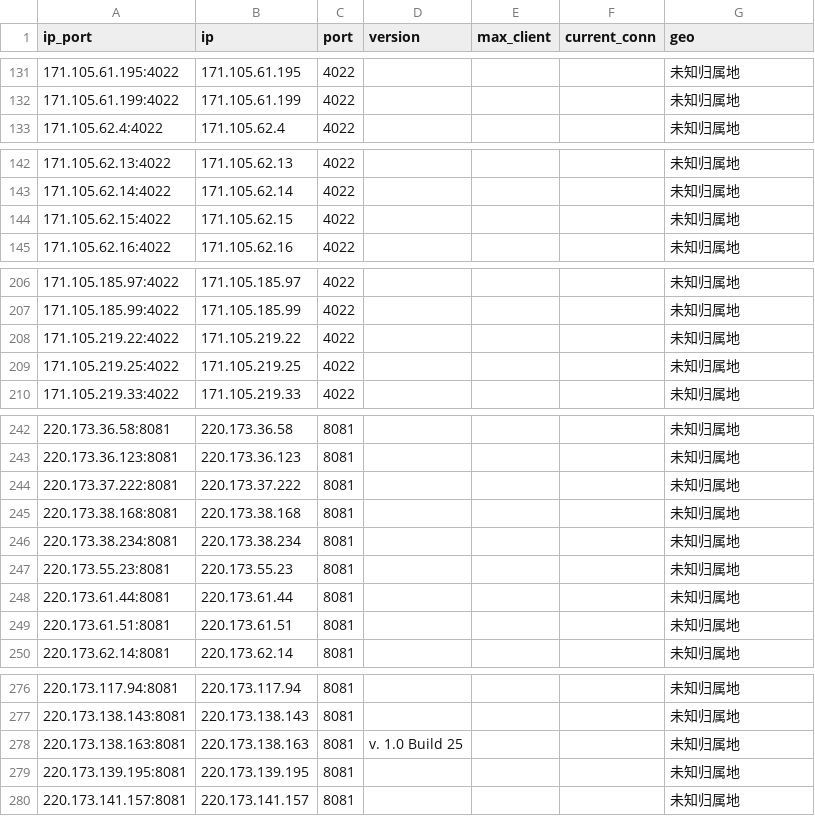
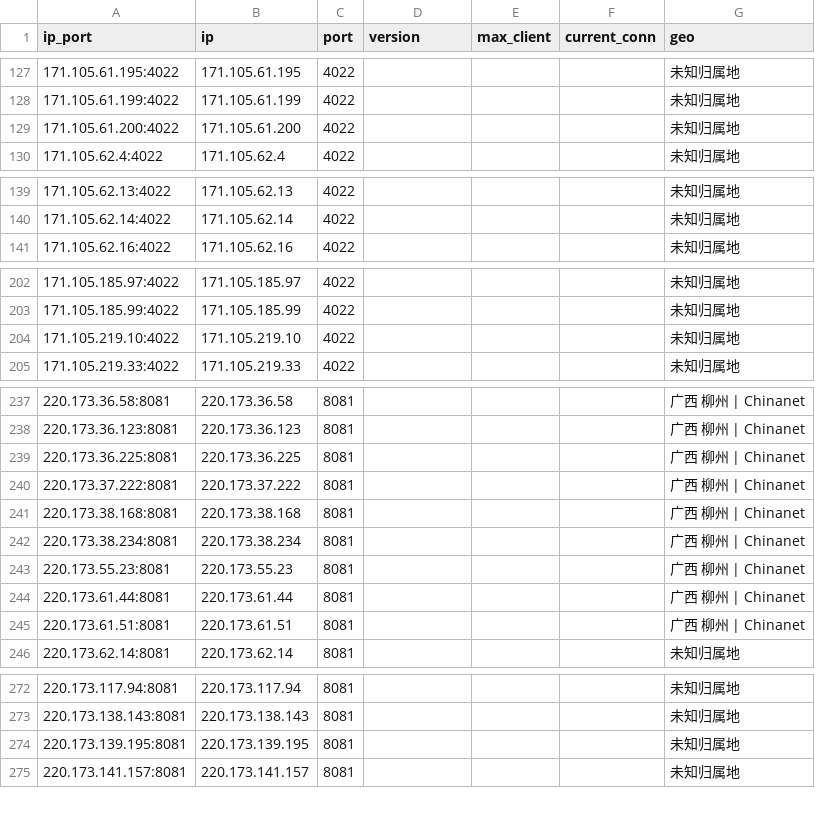
Before and after one commit to ykyfy1/gxdx, a CSV file: ip/good_Guangxi_dianxin_result.csv, drawn as a sheet; only a part is shown, gaps mark what is left out; the diff covers the shown part only.

```diff
--- a/ip/good_Guangxi_dianxin_result.csv
+++ b/ip/good_Guangxi_dianxin_result.csv
@@ -132,2 +128,3 @@
 171.105.61.199:4022,171.105.61.199,4022,,,,未知归属地
+171.105.61.200:4022,171.105.61.200,4022,,,,未知归属地
 171.105.62.4:4022,171.105.62.4,4022,,,,未知归属地
@@ -143,3 +140,2 @@
 171.105.62.14:4022,171.105.62.14,4022,,,,未知归属地
-171.105.62.15:4022,171.105.62.15,4022,,,,未知归属地
 171.105.62.16:4022,171.105.62.16,4022,,,,未知归属地
@@ -207,4 +203,3 @@
 171.105.185.99:4022,171.105.185.99,4022,,,,未知归属地
-171.105.219.22:4022,171.105.219.22,4022,,,,未知归属地
-171.105.219.25:4022,171.105.219.25,4022,,,,未知归属地
+171.105.219.10:4022,171.105.219.10,4022,,,,未知归属地
 171.105.219.33:4022,171.105.219.33,4022,,,,未知归属地
@@ -242,9 +237,10 @@
-220.173.36.58:8081,220.173.36.58,8081,,,,未知归属地
-220.173.36.123:8081,220.173.36.123,8081,,,,未知归属地
-220.173.37.222:8081,220.173.37.222,8081,,,,未知归属地
-220.173.38.168:8081,220.173.38.168,8081,,,,未知归属地
-220.173.38.234:8081,220.173.38.234,8081,,,,未知归属地
-220.173.55.23:8081,220.173.55.23,8081,,,,未知归属地
-220.173.61.44:8081,220.173.61.44,8081,,,,未知归属地
-220.173.61.51:8081,220.173.61.51,8081,,,,未知归属地
+220.173.36.58:8081,220.173.36.58,8081,,,,广西 柳州 | Chinanet
+220.173.36.123:8081,220.173.36.123,8081,,,,广西 柳州 | Chinanet
+220.173.36.225:8081,220.173.36.225,8081,,,,广西 柳州 | Chinanet
+220.173.37.222:8081,220.173.37.222,8081,,,,广西 柳州 | Chinanet
+220.173.38.168:8081,220.173.38.168,8081,,,,广西 柳州 | Chinanet
+220.173.38.234:8081,220.173.38.234,8081,,,,广西 柳州 | Chinanet
+220.173.55.23:8081,220.173.55.23,8081,,,,广西 柳州 | Chinanet
+220.173.61.44:8081,220.173.61.44,8081,,,,广西 柳州 | Chinanet
+220.173.61.51:8081,220.173.61.51,8081,,,,广西 柳州 | Chinanet
 220.173.62.14:8081,220.173.62.14,8081,,,,未知归属地
@@ -277,3 +273,2 @@
 220.173.138.143:8081,220.173.138.143,8081,,,,未知归属地
-220.173.138.163:8081,220.173.138.163,8081,v. 1.0 Build 25,,,未知归属地
 220.173.139.195:8081,220.173.139.195,8081,,,,未知归属地
```
Also changed, not shown: 1 added row, 5 removed rows and 60 edited cells elsewhere in this file, 5 other files.
